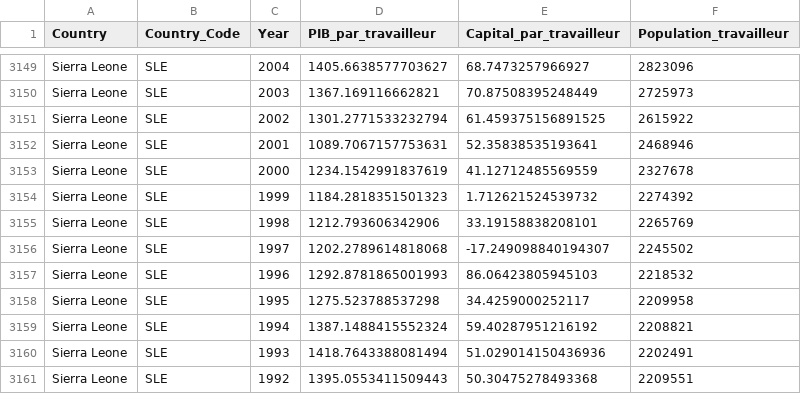
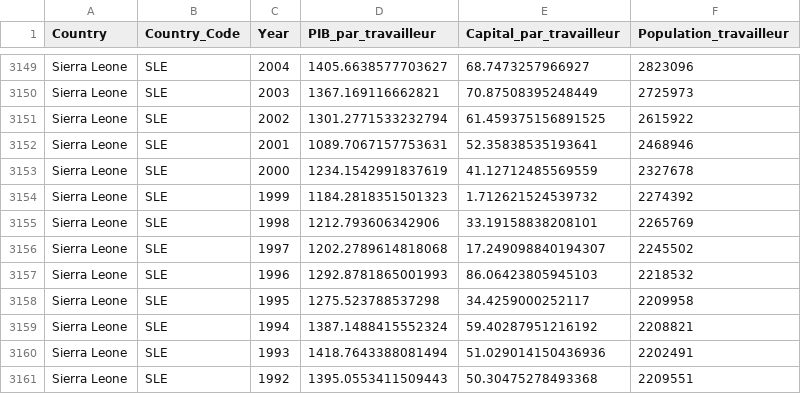
Before and after one commit to tziemiNgansop237/Projet_Python, a CSV file: src/bases/data.csv, drawn as a sheet; only a part is shown, gaps mark what is left out.

```diff
--- a/src/bases/data.csv
+++ b/src/bases/data.csv
@@ -3155,3 +3155,3 @@ Sierra Leone,SLE,1999,1184.2818351501323,1.712621524539732,2274392
 Sierra Leone,SLE,1998,1212.793606342906,33.19158838208101,2265769
-Sierra Leone,SLE,1997,1202.2789614818068,-17.249098840194307,2245502
+Sierra Leone,SLE,1997,1202.2789614818068,17.249098840194307,2245502
 Sierra Leone,SLE,1996,1292.8781865001993,86.06423805945103,2218532
```
Also changed, not shown: 3 other files.
